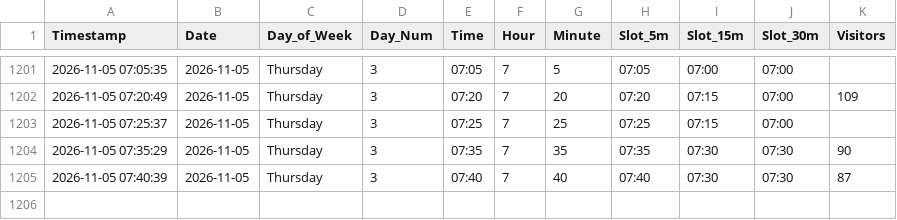
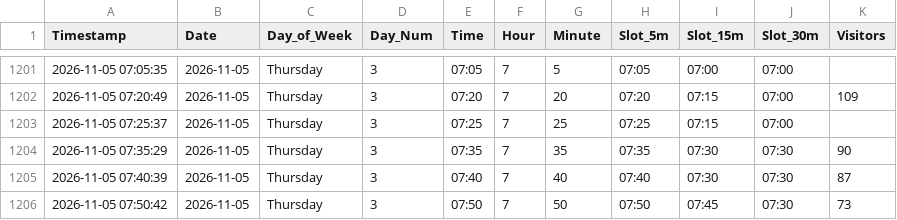
Before and after one commit to ghicos/hallenbad-tracker, a CSV file: pool_visitors.csv, drawn as a sheet; only a part is shown, gaps mark what is left out; the diff names each change by its address in the sheet, - before the commit and + after, or states it on an @@ line.

Commit message:
Update pool data and heatmap

```diff
--- a/pool_visitors.csv
+++ b/pool_visitors.csv
+row 1206: 2026-11-05 07:50:42 | 2026-11-05 | Thursday | 3 | 07:50 | 7 | 50 | 07:50 | 07:45 | 07:30 | 73
```
Also changed, not shown: 1 other file.
